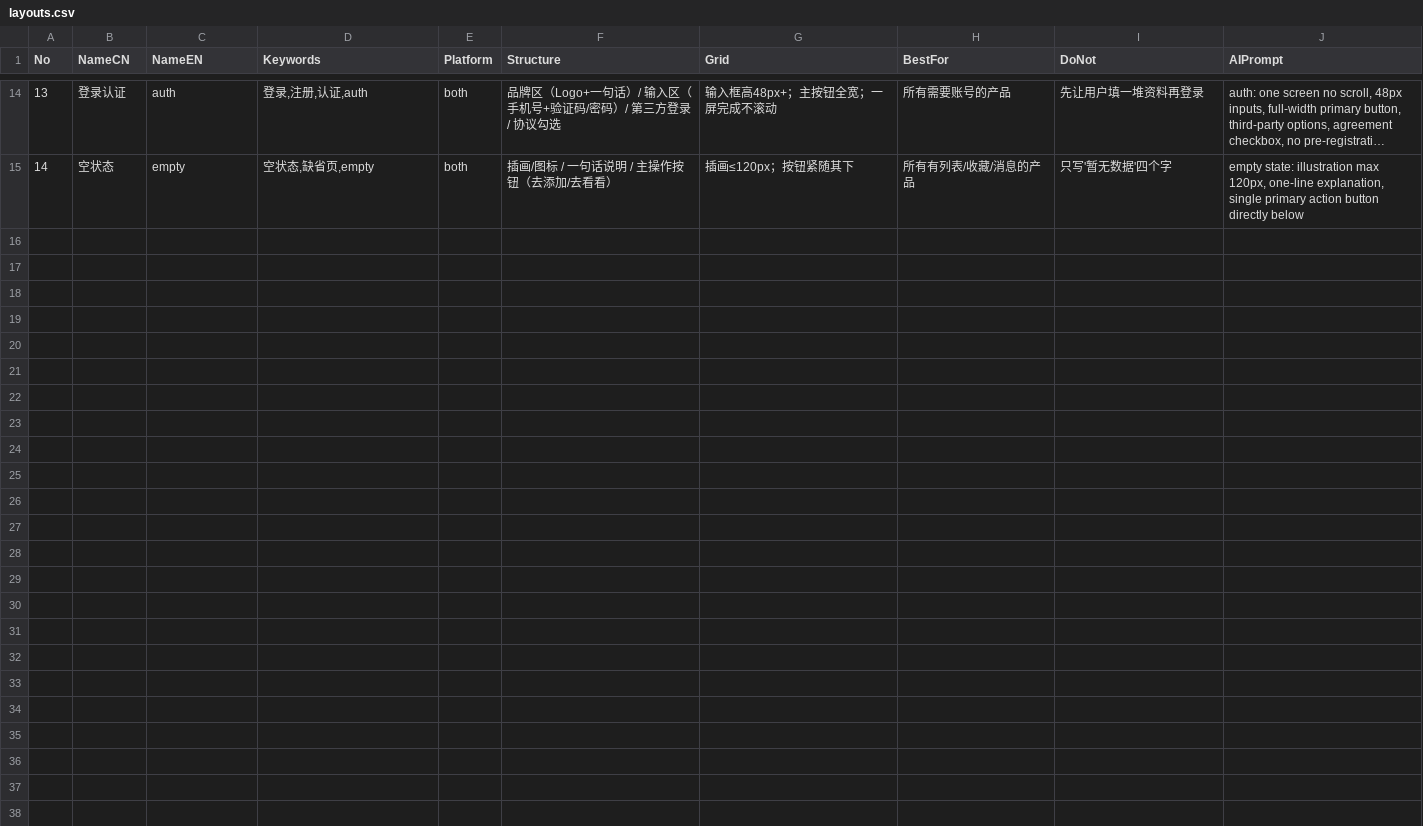
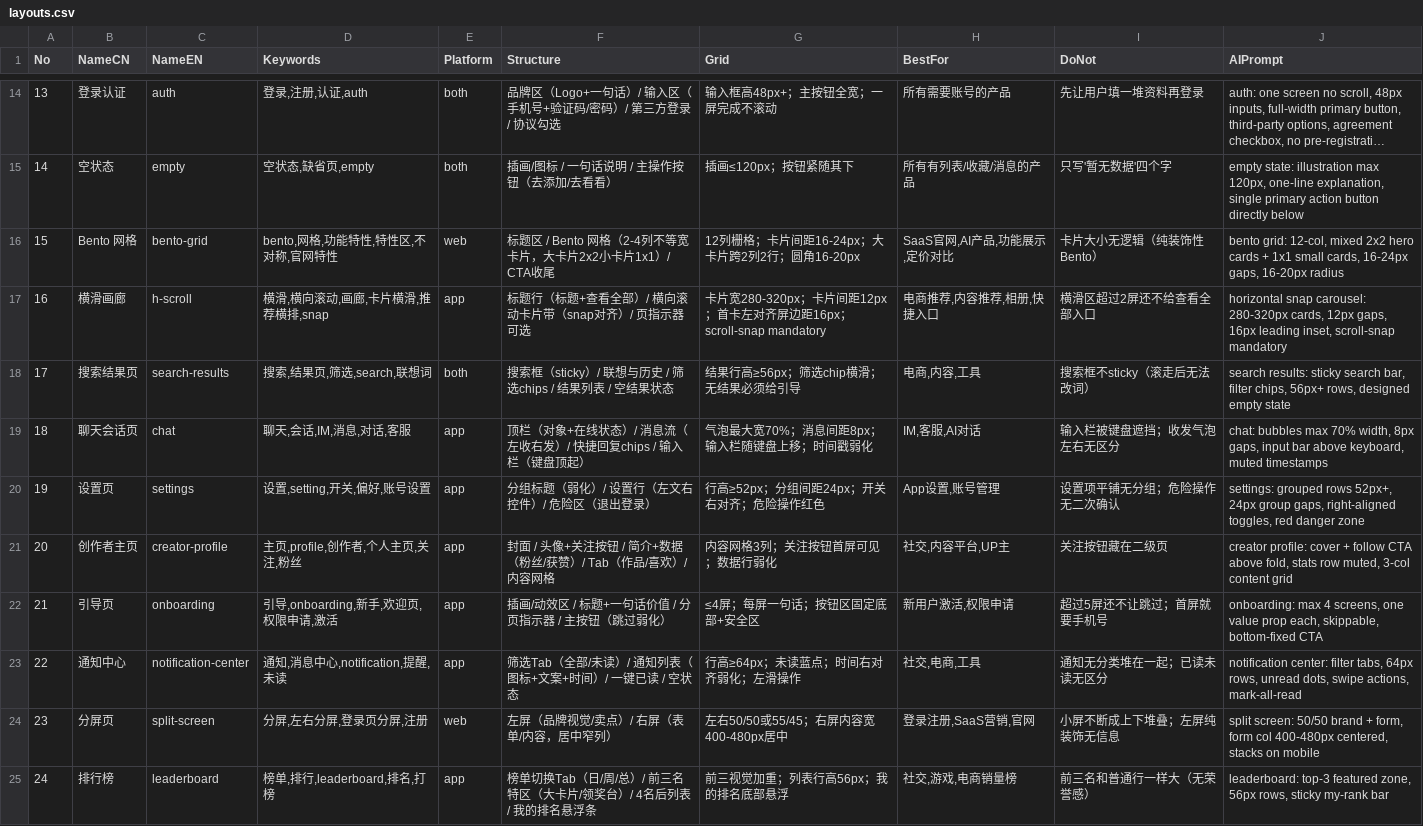
Before and after one commit to wangsalin/salin-ui-skills, a CSV file: salin-ui-layout/data/layouts.csv, drawn as a sheet; only a part is shown, gaps mark what is left out; long unchanged cells end in ….

Commit message:
salin-ui-layout v2：GitHub 对标升级
- 布局模式 14→24：+Bento网格/横滑画廊/搜索结果页/聊天会话页/设置页/创作者主页/引导页/通知中心/分屏页/排行榜
- 新增 data/spacing.md 统一空间系统（4pt阶梯/断点/容器/三铁律）
- 分析框架六段式→九段式：+视线动线/密度分级/触控审计
- 新增响应式降级规则 + Layout Spec 输出契约
- evals 4条（teardown改九段式断言，+bento检索）
- director 同步：24种/九段式；重打 .skill 包

```diff
--- a/salin-ui-layout/data/layouts.csv
+++ b/salin-ui-layout/data/layouts.csv
@@ -15 +15,11 @@ No,NameCN,NameEN,Keywords,Platform,Structure,Grid,BestFor,DoNot,AIPrompt
 14,空状态,empty,"空状态,缺省页,empty",both,"插画/图标 / 一句话说明 / 主操作按钮（去添加/去看看）","插画≤120px；按钮紧随其下","所有有列表/收藏/消息的产品","只写'暂无数据'四个字","empty state: illustration max 120px, one-line explanation, single primary action button directly below"
+15,Bento 网格,bento-grid,"bento,网格,功能特性,特性区,不对称,官网特性",web,"标题区 / Bento 网格（2-4列不等宽卡片，大卡片2x2小卡片1x1）/ CTA收尾","12列栅格；卡片间距16-24px；大卡片跨2列2行；圆角16-20px","SaaS官网,AI产品,功能展示,定价对比","卡片大小无逻辑（纯装饰性Bento）","bento grid: 12-col, mixed 2x2 hero cards + 1x1 small cards, 16-24px gaps, 16-20px radius"
+16,横滑画廊,h-scroll,"横滑,横向滚动,画廊,卡片横滑,推荐横排,snap",app,"标题行（标题+查看全部）/ 横向滚动卡片带（snap对齐）/ 页指示器可选","卡片宽280-320px；卡片间距12px；首卡左对齐屏边距16px；scroll-snap mandatory","电商推荐,内容推荐,相册,快捷入口","横滑区超过2屏还不给查看全部入口","horizontal snap carousel: 280-320px cards, 12px gaps, 16px leading inset, scroll-snap mandatory"
+17,搜索结果页,search-results,"搜索,结果页,筛选,search,联想词",both,"搜索框（sticky）/ 联想与历史 / 筛选chips / 结果列表 / 空结果状态","结果行高≥56px；筛选chip横滑；无结果必须给引导","电商,内容,工具","搜索框不sticky（滚走后无法改词）","search results: sticky search bar, filter chips, 56px+ rows, designed empty state"
+18,聊天会话页,chat,"聊天,会话,IM,消息,对话,客服",app,"顶栏（对象+在线状态）/ 消息流（左收右发）/ 快捷回复chips / 输入栏（键盘顶起）","气泡最大宽70%；消息间距8px；输入栏随键盘上移；时间戳弱化","IM,客服,AI对话","输入栏被键盘遮挡；收发气泡左右无区分","chat: bubbles max 70% width, 8px gaps, input bar above keyboard, muted timestamps"
+19,设置页,settings,"设置,setting,开关,偏好,账号设置",app,"分组标题（弱化）/ 设置行（左文右控件）/ 危险区（退出登录）","行高≥52px；分组间距24px；开关右对齐；危险操作红色","App设置,账号管理","设置项平铺无分组；危险操作无二次确认","settings: grouped rows 52px+, 24px group gaps, right-aligned toggles, red danger zone"
+20,创作者主页,creator-profile,"主页,profile,创作者,个人主页,关注,粉丝",app,"封面 / 头像+关注按钮 / 简介+数据（粉丝/获赞）/ Tab（作品/喜欢）/ 内容网格","内容网格3列；关注按钮首屏可见；数据行弱化","社交,内容平台,UP主","关注按钮藏在二级页","creator profile: cover + follow CTA above fold, stats row muted, 3-col content grid"
+21,引导页,onboarding,"引导,onboarding,新手,欢迎页,权限申请,激活",app,"插画/动效区 / 标题+一句话价值 / 分页指示器 / 主按钮（跳过弱化）","≤4屏；每屏一句话；按钮区固定底部+安全区","新用户激活,权限申请","超过5屏还不让跳过；首屏就要手机号","onboarding: max 4 screens, one value prop each, skippable, bottom-fixed CTA"
+22,通知中心,notification-center,"通知,消息中心,notification,提醒,未读",app,"筛选Tab（全部/未读）/ 通知列表（图标+文案+时间）/ 一键已读 / 空状态","行高≥64px；未读蓝点；时间右对齐弱化；左滑操作","社交,电商,工具","通知无分类堆在一起；已读未读无区分","notification center: filter tabs, 64px rows, unread dots, swipe actions, mark-all-read"
+23,分屏页,split-screen,"分屏,左右分屏,登录页分屏,注册",web,"左屏（品牌视觉/卖点）/ 右屏（表单/内容，居中窄列）","左右50/50或55/45；右屏内容宽400-480px居中","登录注册,SaaS营销,官网","小屏不断成上下堆叠；左屏纯装饰无信息","split screen: 50/50 brand + form, form col 400-480px centered, stacks on mobile"
+24,排行榜,leaderboard,"榜单,排行,leaderboard,排名,打榜",app,"榜单切换Tab（日/周/总）/ 前三名特区（大卡片/领奖台）/ 4名后列表 / 我的排名悬浮条","前三视觉加重；列表行高56px；我的排名底部悬浮","社交,游戏,电商销量榜","前三名和普通行一样大（无荣誉感）","leaderboard: top-3 featured zone, 56px rows, sticky my-rank bar"
```
Also changed, not shown: 6 other files.
